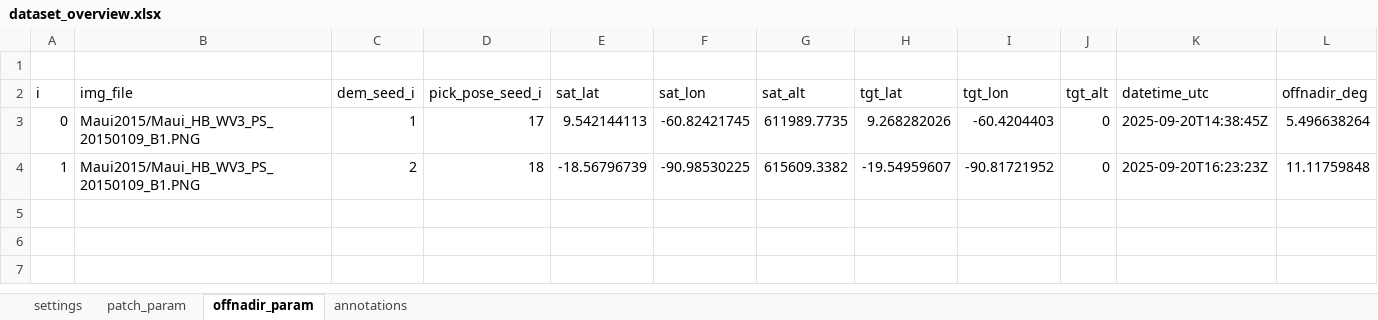
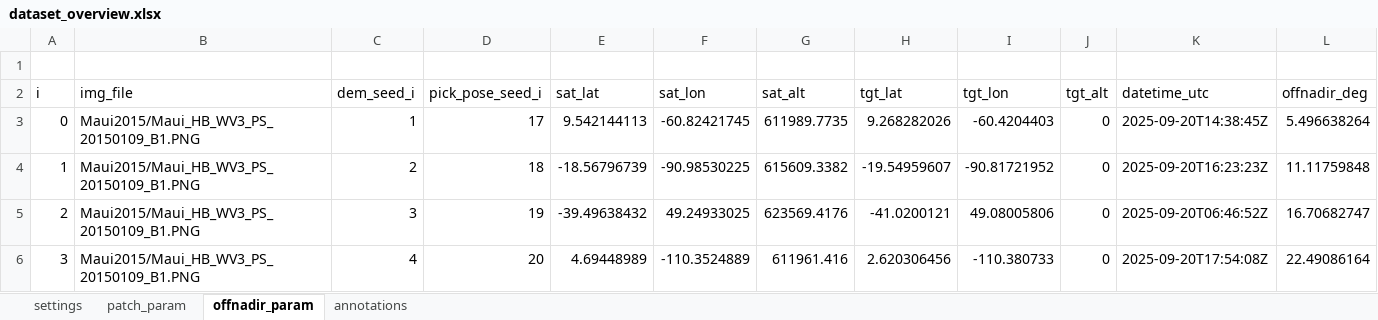
Before and after one commit to ESA-PhiLab/AI-Based-Tip-and-Cue, an Excel workbook: dataset/create_dataset/dataset_overview.xlsx, sheet offnadir_param, drawn as a sheet; values as stored, in another font and other column widths than the file's, no borders; the diff names each change by its address in the sheet, - before the commit and + after, or states it on an @@ line.

```diff
--- a/dataset/create_dataset/dataset_overview.xlsx (sheet offnadir_param)
+++ b/dataset/create_dataset/dataset_overview.xlsx (sheet offnadir_param)
+row 5: 2 | Maui2015/Maui_HB_WV3_PS_20150109_B1.PNG | 3 | 19 | -39.49638432 | 49.24933025 | 623569.4176 | -41.0200121 | 49.08005806 | 0 | 2025-09-20T06:46:52Z | 16.70682747
+row 6: 3 | Maui2015/Maui_HB_WV3_PS_20150109_B1.PNG | 4 | 20 | 4.69448989 | -110.3524889 | 611961.416 | 2.620306456 | -110.380733 | 0 | 2025-09-20T17:54:08Z | 22.49086164
```
Also changed, not shown: sheet patch_param, sheet annotations, 3 other files.
